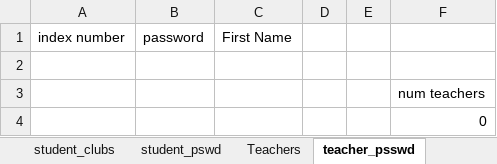
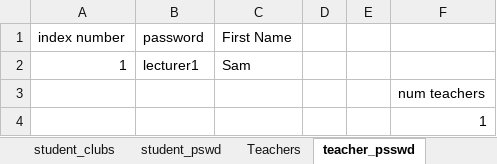
Before and after one commit to Hasith435/University-System, an Excel workbook: university.xlsx, sheet teacher_psswd, drawn as a sheet; values as stored, in another font and other column widths than the file's, no borders; the diff names each change by its address in the sheet, - before the commit and + after, or states it on an @@ line.

```diff
--- a/university.xlsx (sheet teacher_psswd)
+++ b/university.xlsx (sheet teacher_psswd)
-row 2: (empty)
+row 2: 1 | lecturer1 | Sam
-F4: 0
+F4: 1
```
Also changed, not shown: sheet removed_students, sheet students, sheet Teachers, sheet student_pswd, sheet notifications, sheet student_courses, 1 more sheet, 2 other files.
